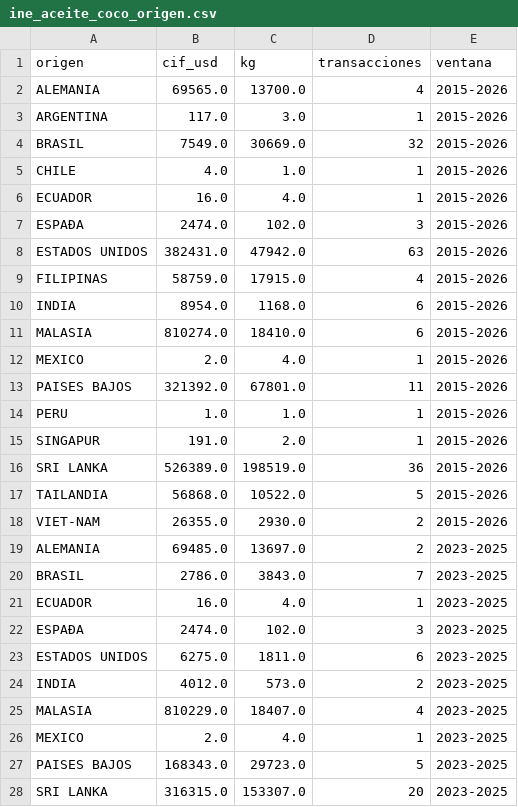
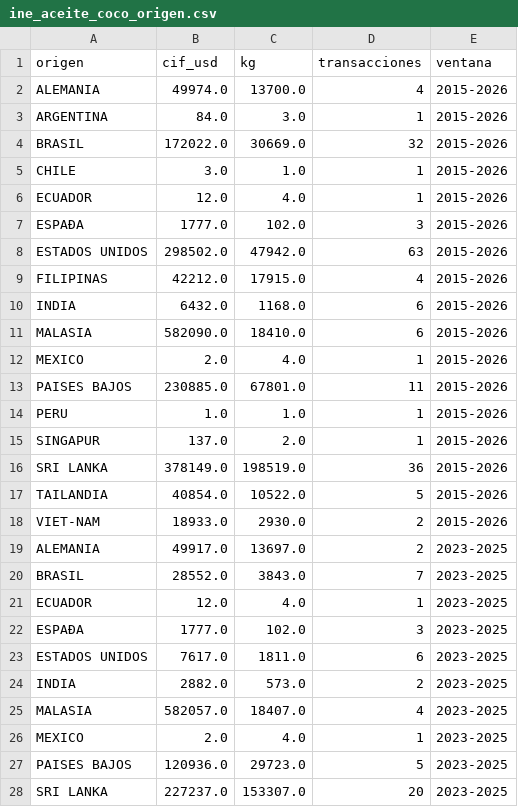
Before and after one commit to nicolas-miranda-b/coco-analytics, a CSV file: analisis/datos/ine_aceite_coco_origen.csv, drawn as a sheet; only a part is shown; the diff covers the shown part only.

```diff
--- a/analisis/datos/ine_aceite_coco_origen.csv
+++ b/analisis/datos/ine_aceite_coco_origen.csv
@@ -1,28 +1,28 @@
 origen,cif_usd,kg,transacciones,ventana
-ALEMANIA,69565.0,13700.0,4,2015-2026
-ARGENTINA,117.0,3.0,1,2015-2026
-BRASIL,7549.0,30669.0,32,2015-2026
-CHILE,4.0,1.0,1,2015-2026
-ECUADOR,16.0,4.0,1,2015-2026
-ESPAÐA,2474.0,102.0,3,2015-2026
-ESTADOS UNIDOS,382431.0,47942.0,63,2015-2026
-FILIPINAS,58759.0,17915.0,4,2015-2026
-INDIA,8954.0,1168.0,6,2015-2026
-MALASIA,810274.0,18410.0,6,2015-2026
+ALEMANIA,49974.0,13700.0,4,2015-2026
+ARGENTINA,84.0,3.0,1,2015-2026
+BRASIL,172022.0,30669.0,32,2015-2026
+CHILE,3.0,1.0,1,2015-2026
+ECUADOR,12.0,4.0,1,2015-2026
+ESPAÐA,1777.0,102.0,3,2015-2026
+ESTADOS UNIDOS,298502.0,47942.0,63,2015-2026
+FILIPINAS,42212.0,17915.0,4,2015-2026
+INDIA,6432.0,1168.0,6,2015-2026
+MALASIA,582090.0,18410.0,6,2015-2026
 MEXICO,2.0,4.0,1,2015-2026
-PAISES BAJOS,321392.0,67801.0,11,2015-2026
+PAISES BAJOS,230885.0,67801.0,11,2015-2026
 PERU,1.0,1.0,1,2015-2026
-SINGAPUR,191.0,2.0,1,2015-2026
-SRI LANKA,526389.0,198519.0,36,2015-2026
-TAILANDIA,56868.0,10522.0,5,2015-2026
-VIET-NAM,26355.0,2930.0,2,2015-2026
-ALEMANIA,69485.0,13697.0,2,2023-2025
-BRASIL,2786.0,3843.0,7,2023-2025
-ECUADOR,16.0,4.0,1,2023-2025
-ESPAÐA,2474.0,102.0,3,2023-2025
-ESTADOS UNIDOS,6275.0,1811.0,6,2023-2025
-INDIA,4012.0,573.0,2,2023-2025
-MALASIA,810229.0,18407.0,4,2023-2025
+SINGAPUR,137.0,2.0,1,2015-2026
+SRI LANKA,378149.0,198519.0,36,2015-2026
+TAILANDIA,40854.0,10522.0,5,2015-2026
+VIET-NAM,18933.0,2930.0,2,2015-2026
+ALEMANIA,49917.0,13697.0,2,2023-2025
+BRASIL,28552.0,3843.0,7,2023-2025
+ECUADOR,12.0,4.0,1,2023-2025
+ESPAÐA,1777.0,102.0,3,2023-2025
+ESTADOS UNIDOS,7617.0,1811.0,6,2023-2025
+INDIA,2882.0,573.0,2,2023-2025
+MALASIA,582057.0,18407.0,4,2023-2025
 MEXICO,2.0,4.0,1,2023-2025
-PAISES BAJOS,168343.0,29723.0,5,2023-2025
-SRI LANKA,316315.0,153307.0,20,2023-2025
+PAISES BAJOS,120936.0,29723.0,5,2023-2025
+SRI LANKA,227237.0,153307.0,20,2023-2025
```
Also changed, not shown: 1 edited cell elsewhere in this file, analisis/datos/ine_aceite_coco_anual.csv, analisis/datos/ine_cocos_secos.csv, 6 other files.
